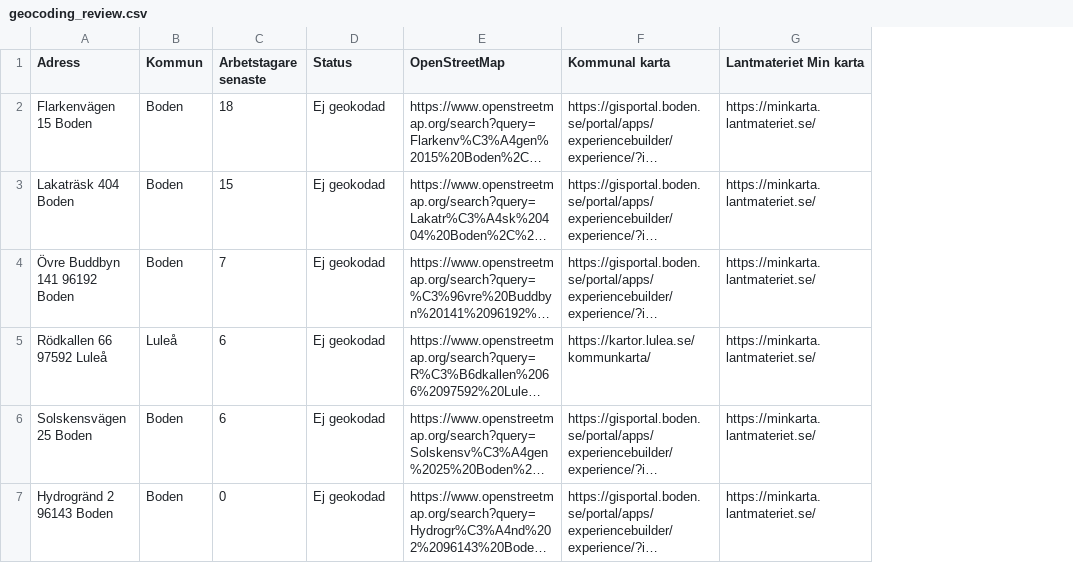
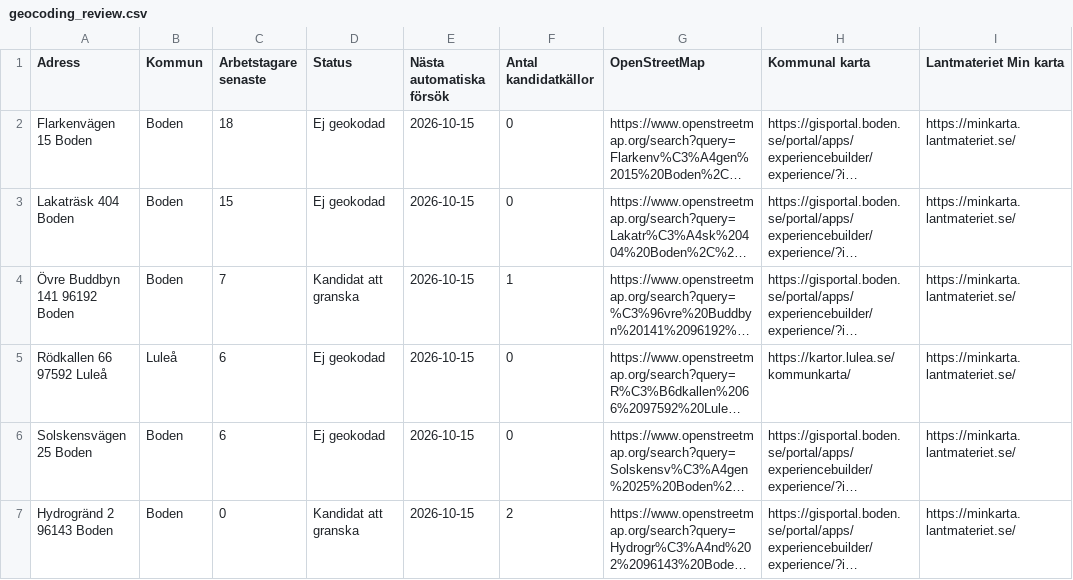
Before and after one commit to Lulea-statistik/Statistik-utstationering, a CSV file: data/geocoding_review.csv, drawn as a sheet; only a part is shown; long unchanged cells end in …; the diff names each change by its address in the sheet, - before the commit and + after, or states it on an @@ line.

```diff
--- a/data/geocoding_review.csv
+++ b/data/geocoding_review.csv
+column E (Nästa automatiska försök), rows 2-7: all 2026-10-15
+column F (Antal kandidatkällor), rows 2-7: 0 | 0 | 1 | 0 | 0 | 2
-D4 (Status): Ej geokodad
+D4 (Status): Kandidat att granska
-D7 (Status): Ej geokodad
+D7 (Status): Kandidat att granska
```
Also changed, not shown: 1 other file.
